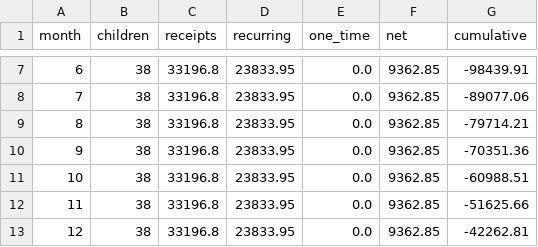
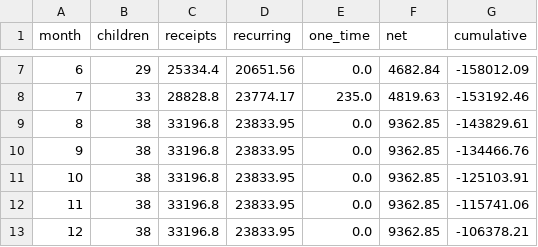
Before and after one commit to dvolcore/futures-friends, a CSV file: investor/costs/Pilot_38_Children_Monthly_Cash.csv, drawn as a sheet; only a part is shown, gaps mark what is left out; the diff covers the shown part only.

```diff
--- a/investor/costs/Pilot_38_Children_Monthly_Cash.csv
+++ b/investor/costs/Pilot_38_Children_Monthly_Cash.csv
@@ -7,7 +7,7 @@ month,children,receipts,recurring,one_time,net,cumulative
-6,38,33196.8,23833.95,0.0,9362.85,-98439.91
-7,38,33196.8,23833.95,0.0,9362.85,-89077.06
-8,38,33196.8,23833.95,0.0,9362.85,-79714.21
-9,38,33196.8,23833.95,0.0,9362.85,-70351.36
-10,38,33196.8,23833.95,0.0,9362.85,-60988.51
-11,38,33196.8,23833.95,0.0,9362.85,-51625.66
-12,38,33196.8,23833.95,0.0,9362.85,-42262.81
+6,29,25334.4,20651.56,0.0,4682.84,-158012.09
+7,33,28828.8,23774.17,235.0,4819.63,-153192.46
+8,38,33196.8,23833.95,0.0,9362.85,-143829.61
+9,38,33196.8,23833.95,0.0,9362.85,-134466.76
+10,38,33196.8,23833.95,0.0,9362.85,-125103.91
+11,38,33196.8,23833.95,0.0,9362.85,-115741.06
+12,38,33196.8,23833.95,0.0,9362.85,-106378.21
```
Also changed, not shown: 30 edited cells elsewhere in this file, investor/costs/Pilot_38_Children_Itemized.csv, 35 other files.
